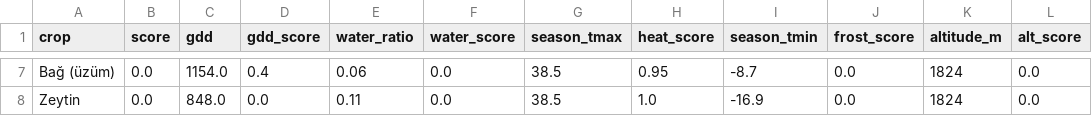
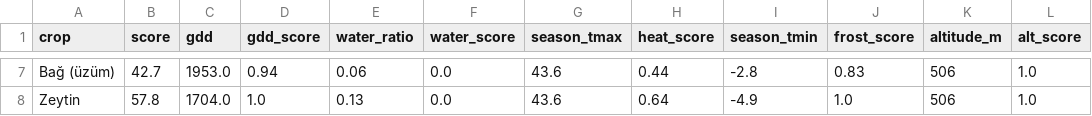
Before and after one commit to Yalaz0/verimgoren, a CSV file: proje/notebooks/results.csv, drawn as a sheet; only a part is shown, gaps mark what is left out; the diff covers the shown part only; the diff names each change by its address in the sheet, - before the commit and + after, or states it on an @@ line.

```diff
--- a/proje/notebooks/results.csv
+++ b/proje/notebooks/results.csv
-B7 (score): 0.0
+B7 (score): 42.7
-C7 (gdd): 1154.0
+C7 (gdd): 1953.0
-D7 (gdd_score): 0.4
+D7 (gdd_score): 0.94
-G7:G8 (season_tmax): 38.5
+G7:G8 (season_tmax): 43.6
-H7 (heat_score): 0.95
+H7 (heat_score): 0.44
-I7 (season_tmin): -8.7
+I7 (season_tmin): -2.8
-J7 (frost_score): 0.0
+J7 (frost_score): 0.83
-K7:K8 (altitude_m): 1824
+K7:K8 (altitude_m): 506
-L7:L8 (alt_score): 0.0
+L7:L8 (alt_score): 1.0
-B8 (score): 0.0
+B8 (score): 57.8
-C8 (gdd): 848.0
+C8 (gdd): 1704.0
-D8 (gdd_score): 0.0
+D8 (gdd_score): 1.0
-E8 (water_ratio): 0.11
+E8 (water_ratio): 0.13
-H8 (heat_score): 1.0
+H8 (heat_score): 0.64
-I8 (season_tmin): -16.9
+I8 (season_tmin): -4.9
-J8 (frost_score): 0.0
+J8 (frost_score): 1.0
```
Also changed, not shown: 47 edited cells elsewhere in this file, 4 other files.
